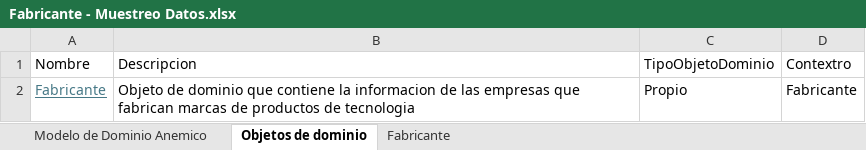
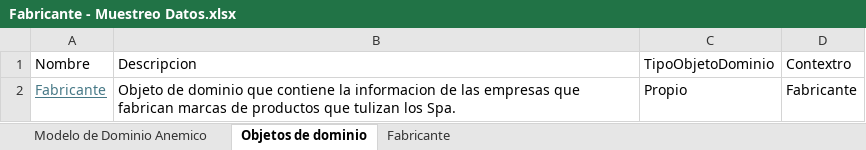
Before and after one commit to cristianospina/DOO, an Excel workbook: SpaOnline/ModeloDominio/Fabricante - Muestreo Datos.xlsx, sheet Objetos de dominio, drawn as a sheet; values as stored, in another font and other column widths than the file's, no borders; the diff names each change by its address in the sheet, - before the commit and + after, or states it on an @@ line.

```diff
--- a/SpaOnline/ModeloDominio/Fabricante - Muestreo Datos.xlsx (sheet Objetos de dominio)
+++ b/SpaOnline/ModeloDominio/Fabricante - Muestreo Datos.xlsx (sheet Objetos de dominio)
-B2: …de productos de tecnologia
+B2: …de productos que tulizan los Spa.
```
Also changed, not shown: 8 other files.
